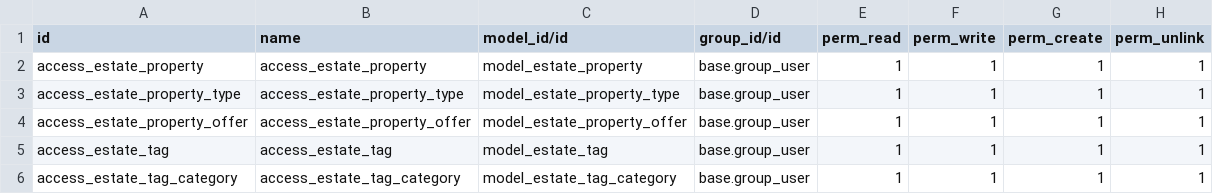
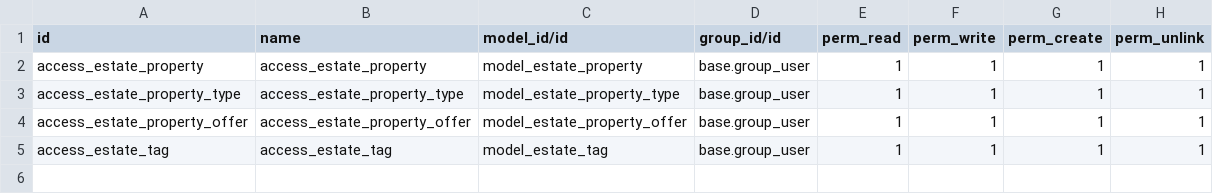
Before and after one commit to odoo/tutorials, a CSV file: estate/security/ir.model.access.csv, drawn as a sheet.

Commit message:
[IMP] Real Estate : Addition of a smart buttons and changes in offers display

```diff
--- a/estate/security/ir.model.access.csv
+++ b/estate/security/ir.model.access.csv
@@ -5,2 +5 @@ access_estate_property_offer,access_estate_property_offer,model_estate_property_
 access_estate_tag,access_estate_tag,model_estate_tag,base.group_user,1,1,1,1
-access_estate_tag_category,access_estate_tag_category,model_estate_tag_category,base.group_user,1,1,1,1
```
Also changed, not shown: 8 other files.
